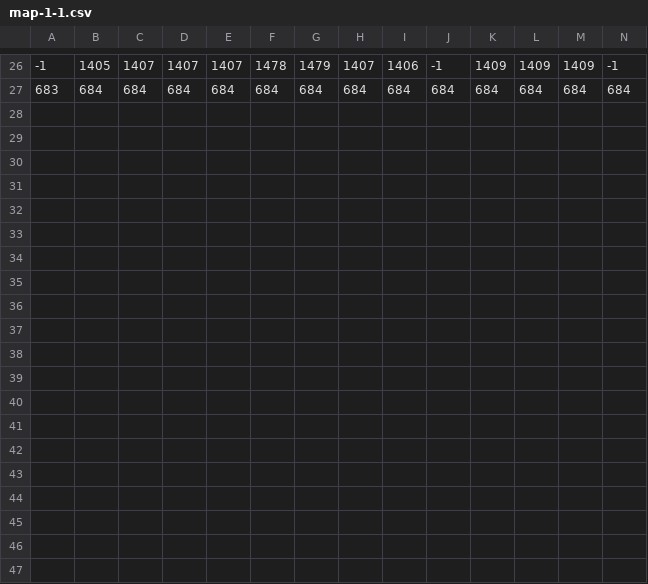
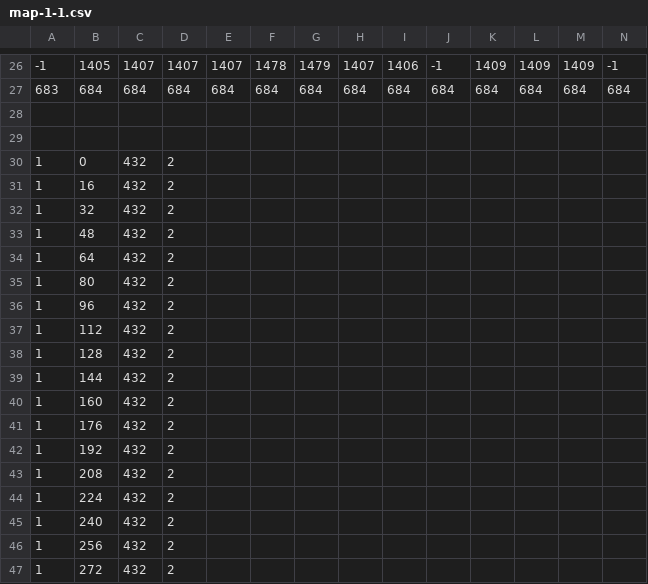
Before and after one commit to xREMAGIx/SuperMarioBros3, a CSV file: SuperMarioBros3/mapfiles/map-1-1.csv, drawn as a sheet; only a part is shown, gaps mark what is left out; rows hold the shown columns only; the diff covers the shown part only; the diff names each change by its address in the sheet, - before the commit and + after, or states it on an @@ line.

```diff
--- a/SuperMarioBros3/mapfiles/map-1-1.csv
+++ b/SuperMarioBros3/mapfiles/map-1-1.csv
+row 28: (empty)
+row 29: (empty)
+row 30: 1 | 0 | 432 | 2
+row 31: 1 | 16 | 432 | 2
+row 32: 1 | 32 | 432 | 2
+row 33: 1 | 48 | 432 | 2
+row 34: 1 | 64 | 432 | 2
+row 35: 1 | 80 | 432 | 2
+row 36: 1 | 96 | 432 | 2
+row 37: 1 | 112 | 432 | 2
+row 38: 1 | 128 | 432 | 2
+row 39: 1 | 144 | 432 | 2
+row 40: 1 | 160 | 432 | 2
+row 41: 1 | 176 | 432 | 2
+row 42: 1 | 192 | 432 | 2
+row 43: 1 | 208 | 432 | 2
+row 44: 1 | 224 | 432 | 2
+row 45: 1 | 240 | 432 | 2
+row 46: 1 | 256 | 432 | 2
+row 47: 1 | 272 | 432 | 2
```
Also changed, not shown: 10 added rows elsewhere in this file, 36 other files.
